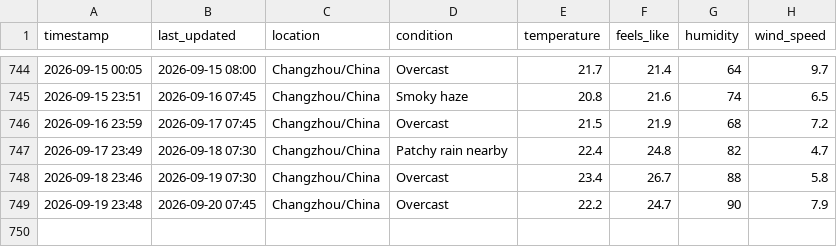
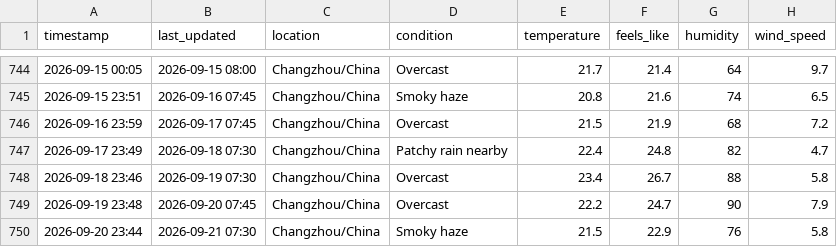
Before and after one commit to delsdwf/medium_actions_weather, a CSV file: temperature_log.csv, drawn as a sheet; only a part is shown, gaps mark what is left out.

```diff
--- a/temperature_log.csv
+++ b/temperature_log.csv
@@ -749 +749,2 @@ timestamp,last_updated,location,condition,temperature,feels_like,humidity,wind_s
 2026-09-19 23:48,2026-09-20 07:45,Changzhou/China,Overcast,22.2,24.7,90,7.9
+2026-09-20 23:44,2026-09-21 07:30,Changzhou/China,Smoky haze,21.5,22.9,76,5.8
```
